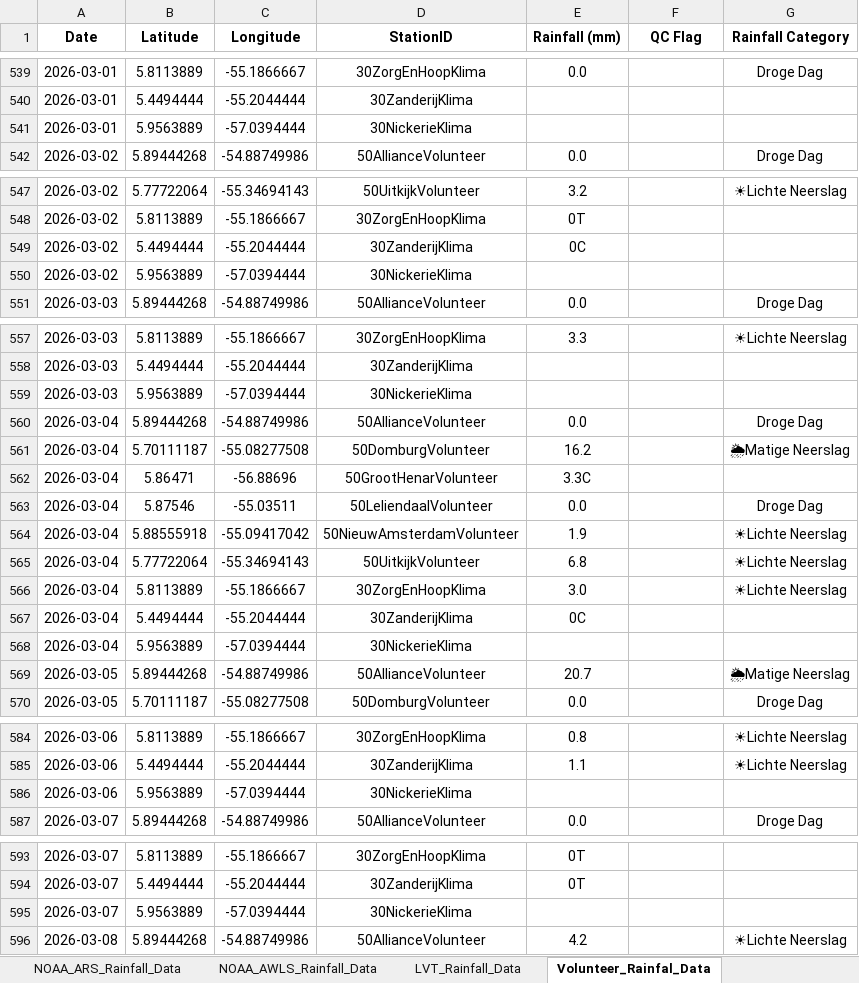
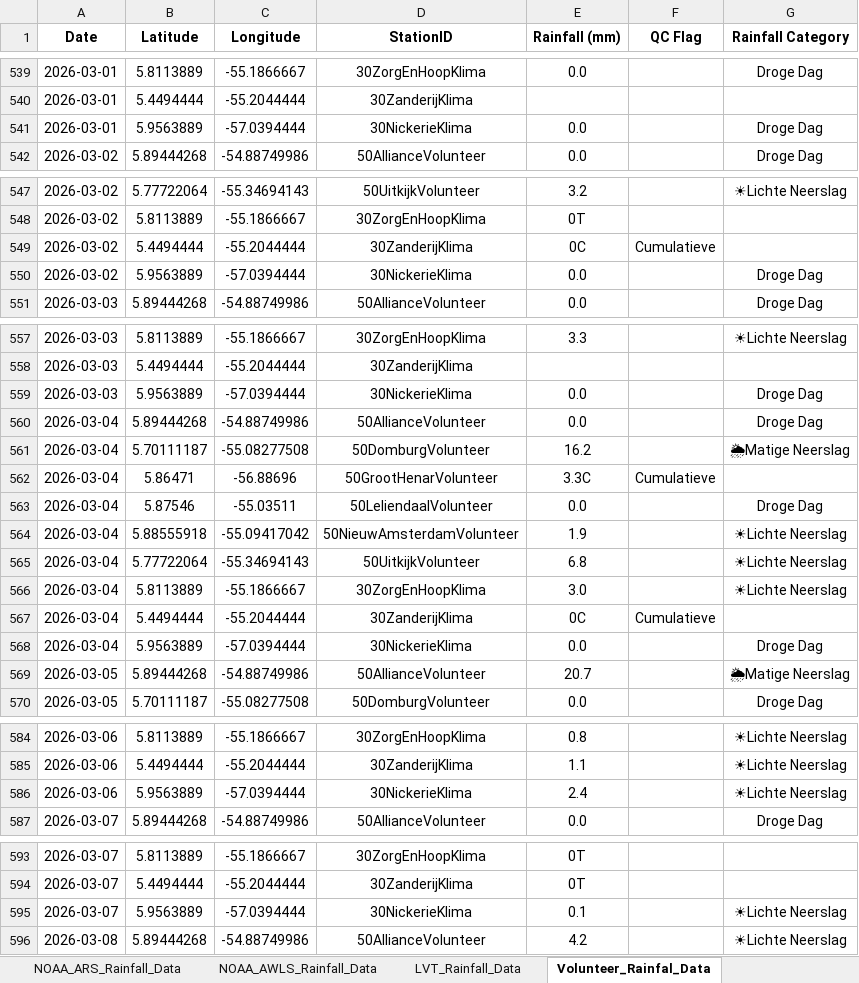
Before and after one commit to Felicia123-prog/suriname-climate-hazard-map, an Excel workbook: data/rainfall/Rainfall_Data_Suriname_2026.xlsx, sheet Volunteer_Rainfal_Data, drawn as a sheet; only a part is shown, gaps mark what is left out; values as stored, in another font and other column widths than the file's, no borders; the diff covers the shown part only; the diff names each change by its address in the sheet, - before the commit and + after, or states it on an @@ line.

```diff
--- a/data/rainfall/Rainfall_Data_Suriname_2026.xlsx (sheet Volunteer_Rainfal_Data)
+++ b/data/rainfall/Rainfall_Data_Suriname_2026.xlsx (sheet Volunteer_Rainfal_Data)
-E541 (Rainfall (mm)): (empty)
+E541 (Rainfall (mm)): 0.0
-G541 (Rainfall Category): (empty)
+G541 (Rainfall Category): Droge Dag
-F549 (QC Flag): (empty)
+F549 (QC Flag): Cumulatieve
-E550 (Rainfall (mm)): (empty)
+E550 (Rainfall (mm)): 0.0
-G550 (Rainfall Category): (empty)
+G550 (Rainfall Category): Droge Dag
-E559 (Rainfall (mm)): (empty)
+E559 (Rainfall (mm)): 0.0
-G559 (Rainfall Category): (empty)
+G559 (Rainfall Category): Droge Dag
-F562 (QC Flag): (empty)
+F562 (QC Flag): Cumulatieve
-F567 (QC Flag): (empty)
+F567 (QC Flag): Cumulatieve
-E568 (Rainfall (mm)): (empty)
+E568 (Rainfall (mm)): 0.0
-G568 (Rainfall Category): (empty)
+G568 (Rainfall Category): Droge Dag
-E586 (Rainfall (mm)): (empty)
+E586 (Rainfall (mm)): 2.4
-G586 (Rainfall Category): (empty)
+G586 (Rainfall Category): ☀Lichte Neerslag
-E595 (Rainfall (mm)): (empty)
+E595 (Rainfall (mm)): 0.1
-G595 (Rainfall Category): (empty)
+G595 (Rainfall Category): ☀Lichte Neerslag
```
Also changed, not shown: 108 added rows and 46 edited cells elsewhere in this sheet, sheet Hydromet_Cloud_Rainfall_Data, sheet LVT_Rainfall_Data, sheet NOAA_ARS_Rainfall_Data, sheet NOAA_AWLS_Rainfall_Data.
